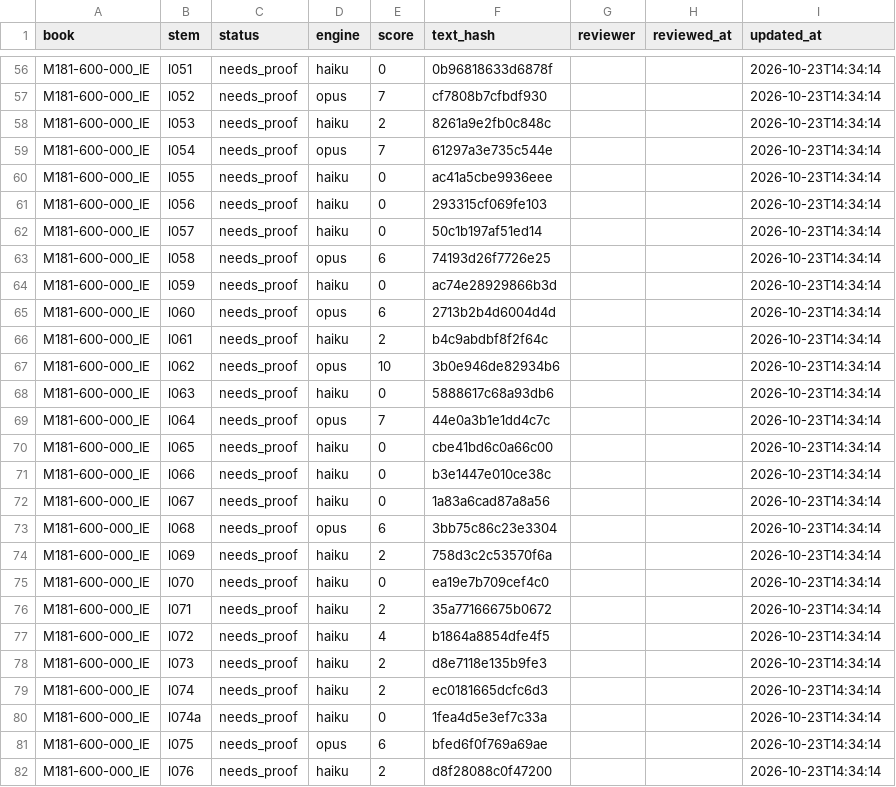
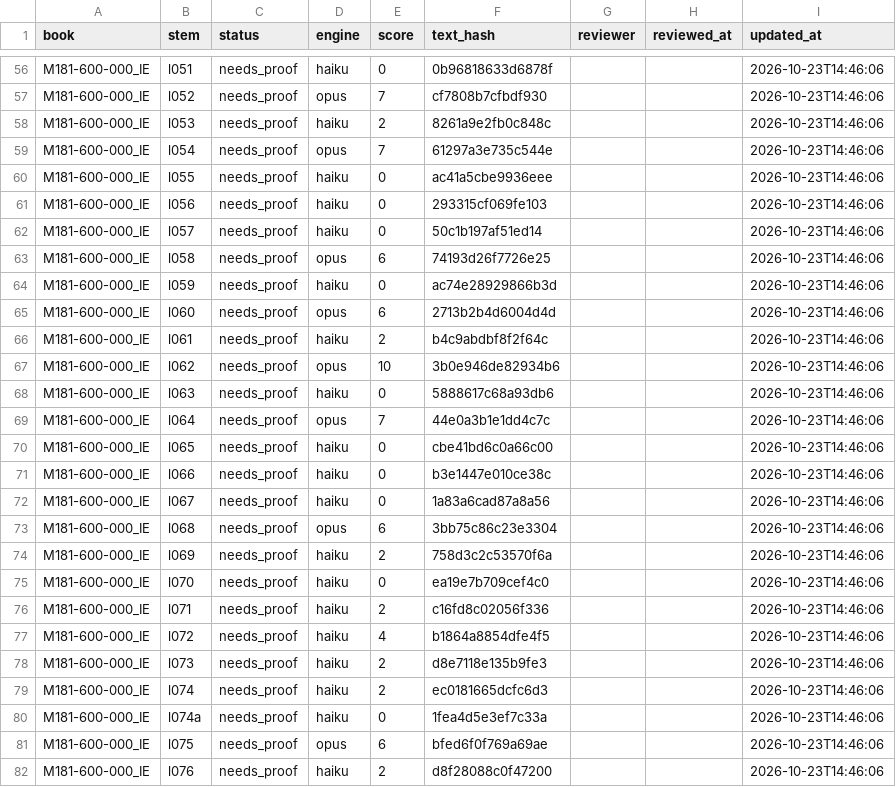
Before and after one commit to r3dfx080/Kadr-3PM_docs, a CSV file: kb/review/pages.csv, drawn as a sheet; only a part is shown, gaps mark what is left out; the diff covers the shown part only; the diff names each change by its address in the sheet, - before the commit and + after, or states it on an @@ line.

```diff
--- a/kb/review/pages.csv
+++ b/kb/review/pages.csv
-I56:I82 (updated_at): 2026-10-23T14:34:14
+I56:I82 (updated_at): 2026-10-23T14:46:06
-F76 (text_hash): 35a77166675b0672
+F76 (text_hash): c16fd8c02056f336
```
Also changed, not shown: 152 edited cells elsewhere in this file, kb/review/issues.csv, 21 other files.
